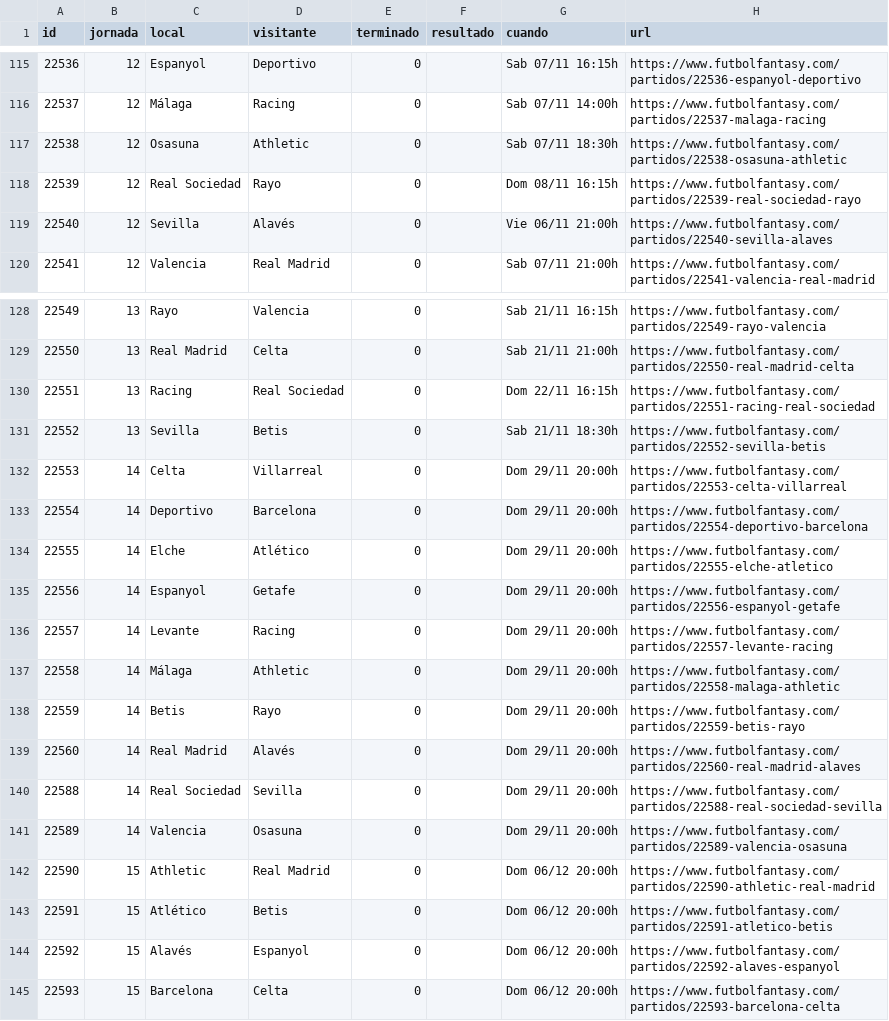
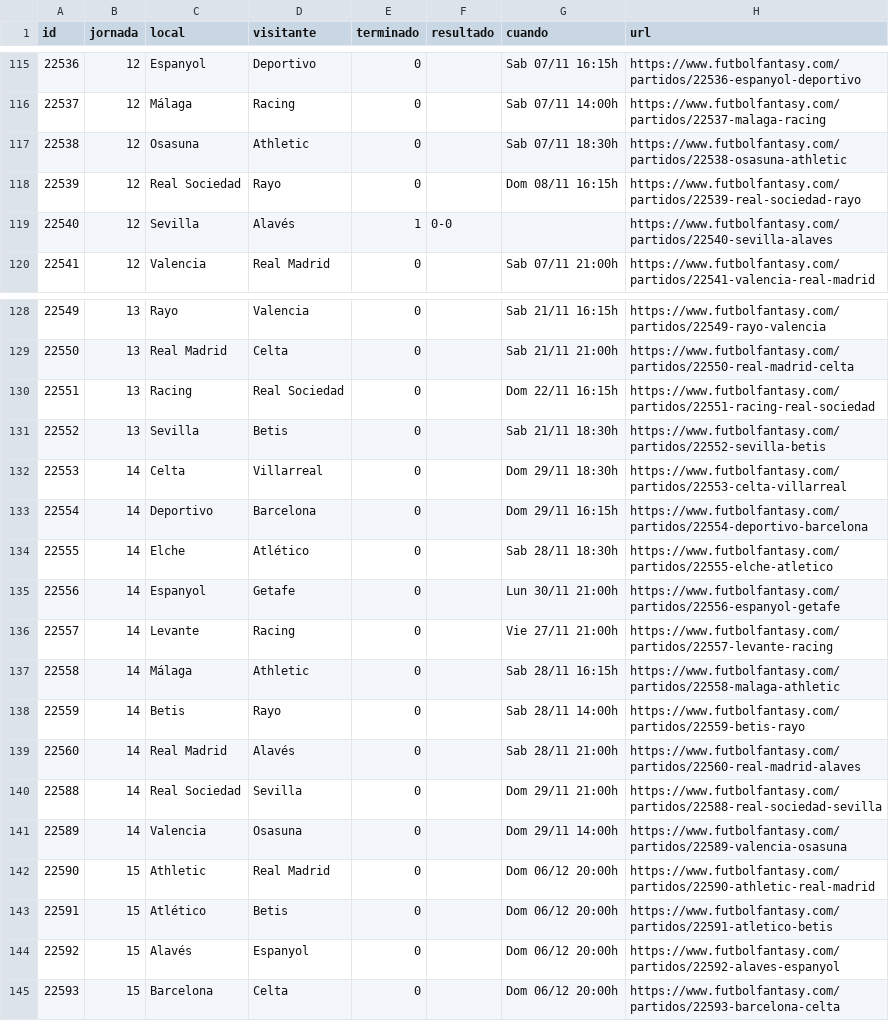
Before and after one commit to bqr3110/Mister-Data, a CSV file: datos/partidos.csv, drawn as a sheet; only a part is shown, gaps mark what is left out.

```diff
--- a/datos/partidos.csv
+++ b/datos/partidos.csv
@@ -118,3 +118,3 @@ id,jornada,local,visitante,terminado,resultado,cuando,url
 22539,12,Real Sociedad,Rayo,0,,Dom 08/11 16:15h,https://www.futbolfantasy.com/partidos/22539-real-sociedad-rayo
-22540,12,Sevilla,Alavés,0,,Vie 06/11 21:00h,https://www.futbolfantasy.com/partidos/22540-sevilla-alaves
+22540,12,Sevilla,Alavés,1,0-0,,https://www.futbolfantasy.com/partidos/22540-sevilla-alaves
 22541,12,Valencia,Real Madrid,0,,Sab 07/11 21:00h,https://www.futbolfantasy.com/partidos/22541-valencia-real-madrid
@@ -131,12 +131,12 @@ id,jornada,local,visitante,terminado,resultado,cuando,url
 22552,13,Sevilla,Betis,0,,Sab 21/11 18:30h,https://www.futbolfantasy.com/partidos/22552-sevilla-betis
-22553,14,Celta,Villarreal,0,,Dom 29/11 20:00h,https://www.futbolfantasy.com/partidos/22553-celta-villarreal
-22554,14,Deportivo,Barcelona,0,,Dom 29/11 20:00h,https://www.futbolfantasy.com/partidos/22554-deportivo-barcelona
-22555,14,Elche,Atlético,0,,Dom 29/11 20:00h,https://www.futbolfantasy.com/partidos/22555-elche-atletico
-22556,14,Espanyol,Getafe,0,,Dom 29/11 20:00h,https://www.futbolfantasy.com/partidos/22556-espanyol-getafe
-22557,14,Levante,Racing,0,,Dom 29/11 20:00h,https://www.futbolfantasy.com/partidos/22557-levante-racing
-22558,14,Málaga,Athletic,0,,Dom 29/11 20:00h,https://www.futbolfantasy.com/partidos/22558-malaga-athletic
-22559,14,Betis,Rayo,0,,Dom 29/11 20:00h,https://www.futbolfantasy.com/partidos/22559-betis-rayo
-22560,14,Real Madrid,Alavés,0,,Dom 29/11 20:00h,https://www.futbolfantasy.com/partidos/22560-real-madrid-alaves
-22588,14,Real Sociedad,Sevilla,0,,Dom 29/11 20:00h,https://www.futbolfantasy.com/partidos/22588-real-sociedad-sevilla
-22589,14,Valencia,Osasuna,0,,Dom 29/11 20:00h,https://www.futbolfantasy.com/partidos/22589-valencia-osasuna
+22553,14,Celta,Villarreal,0,,Dom 29/11 18:30h,https://www.futbolfantasy.com/partidos/22553-celta-villarreal
+22554,14,Deportivo,Barcelona,0,,Dom 29/11 16:15h,https://www.futbolfantasy.com/partidos/22554-deportivo-barcelona
+22555,14,Elche,Atlético,0,,Sab 28/11 18:30h,https://www.futbolfantasy.com/partidos/22555-elche-atletico
+22556,14,Espanyol,Getafe,0,,Lun 30/11 21:00h,https://www.futbolfantasy.com/partidos/22556-espanyol-getafe
+22557,14,Levante,Racing,0,,Vie 27/11 21:00h,https://www.futbolfantasy.com/partidos/22557-levante-racing
+22558,14,Málaga,Athletic,0,,Sab 28/11 16:15h,https://www.futbolfantasy.com/partidos/22558-malaga-athletic
+22559,14,Betis,Rayo,0,,Sab 28/11 14:00h,https://www.futbolfantasy.com/partidos/22559-betis-rayo
+22560,14,Real Madrid,Alavés,0,,Sab 28/11 21:00h,https://www.futbolfantasy.com/partidos/22560-real-madrid-alaves
+22588,14,Real Sociedad,Sevilla,0,,Dom 29/11 21:00h,https://www.futbolfantasy.com/partidos/22588-real-sociedad-sevilla
+22589,14,Valencia,Osasuna,0,,Dom 29/11 14:00h,https://www.futbolfantasy.com/partidos/22589-valencia-osasuna
 22590,15,Athletic,Real Madrid,0,,Dom 06/12 20:00h,https://www.futbolfantasy.com/partidos/22590-athletic-real-madrid
```
Also changed, not shown: datos/historico/mercado-2026-11.csv, datos/mercado.csv, 4 other files.
